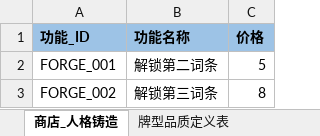
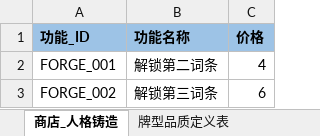
Before and after one commit to Natsume8xx/Persona-Card, an Excel workbook: Docs/人格牌.xlsx, sheet 商店_人格铸造, drawn as a sheet; values as stored, in another font and other column widths than the file's, no borders; the diff names each change by its address in the sheet, - before the commit and + after, or states it on an @@ line.

```diff
--- a/Docs/人格牌.xlsx (sheet 商店_人格铸造)
+++ b/Docs/人格牌.xlsx (sheet 商店_人格铸造)
-C2 (价格): 5
+C2 (价格): 4
-C3 (价格): 8
+C3 (价格): 6
```
Also changed, not shown: sheet 商店_商品刷新规则, sheet 商品_商品配置表, sheet 商店_商品槽位刷新规则, sheet 关卡流程, sheet 商品_人格牌强化规则, 1 other file.
